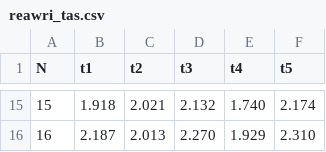
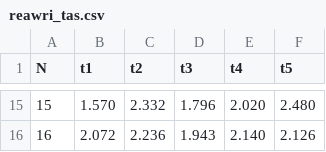
Before and after one commit to l9kd0/pss42069, a CSV file: data/reawri_tas.csv, drawn as a sheet; only a part is shown, gaps mark what is left out; the diff covers the shown part only.

```diff
--- a/data/reawri_tas.csv
+++ b/data/reawri_tas.csv
@@ -15,2 +15,2 @@ N,t1,t2,t3,t4,t5
-15,1.918,2.021,2.132,1.740,2.174
-16,2.187,2.013,2.270,1.929,2.310
+15,1.570,2.332,1.796,2.020,2.480
+16,2.072,2.236,1.943,2.140,2.126
```
Also changed, not shown: 62 edited cells elsewhere in this file, data/btatas.csv, data/proco.csv, 6 other files.
